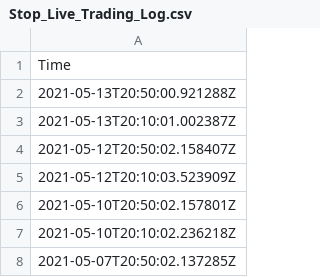
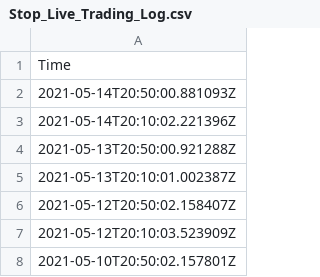
Before and after one commit to JinCheolChoi/Stock_Analysis, a CSV file: Log/Stop_Live_Trading_Log.csv, drawn as a sheet; only a part is shown; the shorter side is filled out with more unchanged rows.

```diff
--- a/Log/Stop_Live_Trading_Log.csv
+++ b/Log/Stop_Live_Trading_Log.csv
@@ -1,2 +1,4 @@
 Time
+2021-05-14T20:50:00.881093Z
+2021-05-14T20:10:02.221396Z
 2021-05-13T20:50:00.921288Z
```
Also changed, not shown: Log/Daily_Hist_Data_Save.csv, 1 other file.
